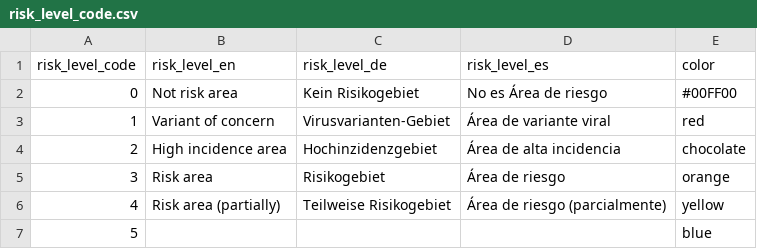
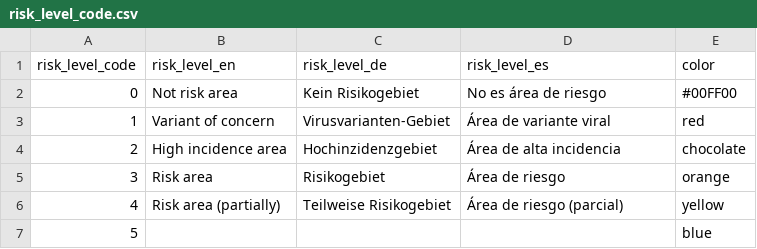
Before and after one commit to dieghernan/RKI-Corona-Atlas, a CSV file: assets/data/risk_level_code.csv, drawn as a sheet.

```diff
--- a/assets/data/risk_level_code.csv
+++ b/assets/data/risk_level_code.csv
@@ -1,3 +1,3 @@
 risk_level_code,risk_level_en,risk_level_de,risk_level_es,color
-0,Not risk area,Kein Risikogebiet,No es Área de riesgo,#00FF00
+0,Not risk area,Kein Risikogebiet,No es área de riesgo,#00FF00
 1,Variant of concern,Virusvarianten-Gebiet,Área de variante viral,red
@@ -5,3 +5,3 @@ risk_level_code,risk_level_en,risk_level_de,risk_level_es,color
 3,Risk area,Risikogebiet,Área de riesgo,orange
-4,Risk area (partially),Teilweise Risikogebiet,Área de riesgo (parcialmente),yellow
+4,Risk area (partially),Teilweise Risikogebiet,Área de riesgo (parcial),yellow
 5,,,,blue
```
Also changed, not shown: 3 other files.
